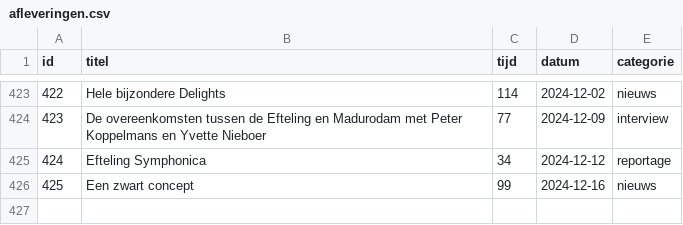
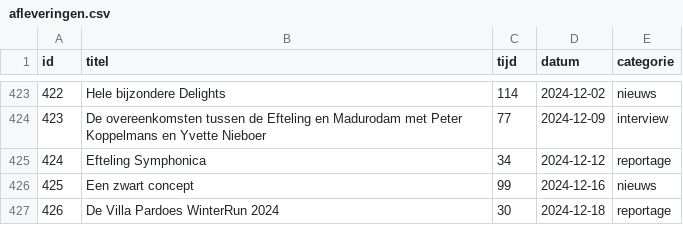
Before and after one commit to SjorsHartwijk/kleineboodschap, a CSV file: afleveringen.csv, drawn as a sheet; only a part is shown, gaps mark what is left out; the diff names each change by its address in the sheet, - before the commit and + after, or states it on an @@ line.

Commit message:
aflevering 426 en style aanpassingen

```diff
--- a/afleveringen.csv
+++ b/afleveringen.csv
+row 427: 426 | De Villa Pardoes WinterRun 2024 | 30 | 2024-12-18 | reportage
```
Also changed, not shown: 7 other files.
